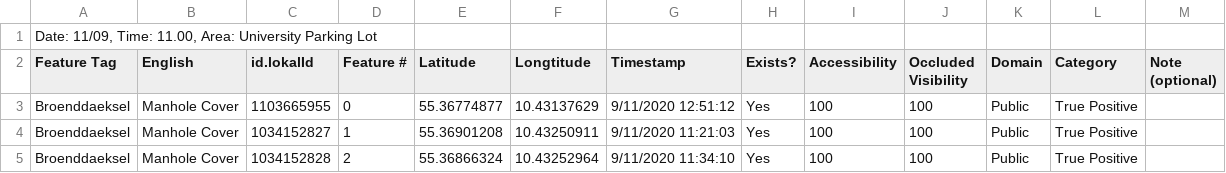
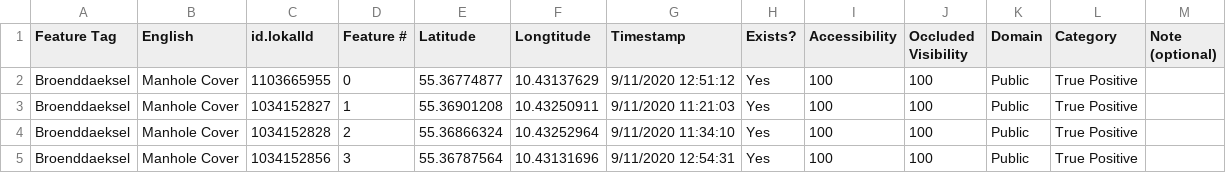
Before and after one commit to OliverVea/jayde16_olvea16_masters_2021, a CSV file: v0/input/SDU_Data_Analysis.csv, drawn as a sheet; only a part is shown; the shorter side is filled out with more unchanged rows.

```diff
--- a/v0/input/SDU_Data_Analysis.csv
+++ b/v0/input/SDU_Data_Analysis.csv
@@ -1,2 +1 @@
-"Date: 11/09, Time: 11.00, Area: University Parking Lot",,,,,,,,,,,,
 Feature Tag,English,id.lokalId,Feature #,Latitude,Longtitude,Timestamp,Exists?,Accessibility,Occluded Visibility,Domain,Category,Note (optional)
```
Also changed, not shown: 2 other files.
